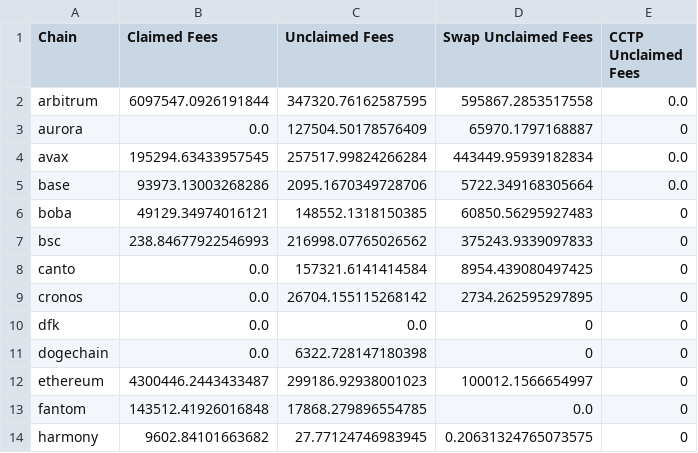
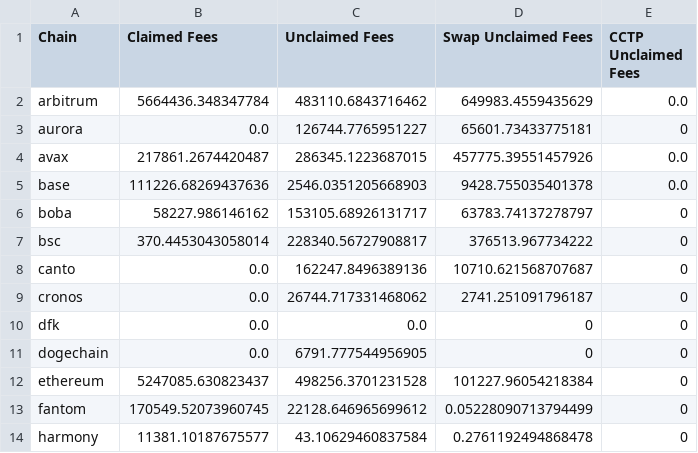
Before and after one commit to Defi-Moses/synapse-treasury-frontend, a CSV file: public/data/sums.csv, drawn as a sheet; only a part is shown; the diff covers the shown part only.

```diff
--- a/public/data/sums.csv
+++ b/public/data/sums.csv
@@ -1,14 +1,14 @@
 Chain,Claimed Fees,Unclaimed Fees,Swap Unclaimed Fees,CCTP Unclaimed Fees
-arbitrum,6097547.0926191844,347320.76162587595,595867.2853517558,0.0
-aurora,0.0,127504.50178576409,65970.1797168887,0
-avax,195294.63433957545,257517.99824266284,443449.95939182834,0.0
-base,93973.13003268286,2095.1670349728706,5722.349168305664,0.0
-boba,49129.34974016121,148552.1318150385,60850.56295927483,0
-bsc,238.84677922546993,216998.07765026562,375243.9339097833,0
-canto,0.0,157321.6141414584,8954.439080497425,0
-cronos,0.0,26704.155115268142,2734.262595297895,0
+arbitrum,5664436.348347784,483110.6843716462,649983.4559435629,0.0
+aurora,0.0,126744.7765951227,65601.73433775181,0
+avax,217861.2674420487,286345.1223687015,457775.39551457926,0.0
+base,111226.68269437636,2546.0351205668903,9428.755035401378,0.0
+boba,58227.986146162,153105.68926131717,63783.74137278797,0
+bsc,370.4453043058014,228340.56727908817,376513.967734222,0
+canto,0.0,162247.8496389136,10710.621568707687,0
+cronos,0.0,26744.717331468062,2741.251091796187,0
 dfk,0.0,0.0,0,0
-dogechain,0.0,6322.728147180398,0,0
-ethereum,4300446.2443433487,299186.92938001023,100012.1566654997,0
-fantom,143512.41926016848,17868.279896554785,0.0,0
-harmony,9602.84101663682,27.77124746983945,0.20631324765073575,0
+dogechain,0.0,6791.777544956905,0,0
+ethereum,5247085.630823437,498256.3701231528,101227.96054218384,0
+fantom,170549.52073960745,22128.646965699612,0.05228090713794499,0
+harmony,11381.10187675577,43.10629460837584,0.2761192494868478,0
```
Also changed, not shown: 12 edited cells elsewhere in this file, public/data/currentTreasuryHoldings.csv, 2 other files.
